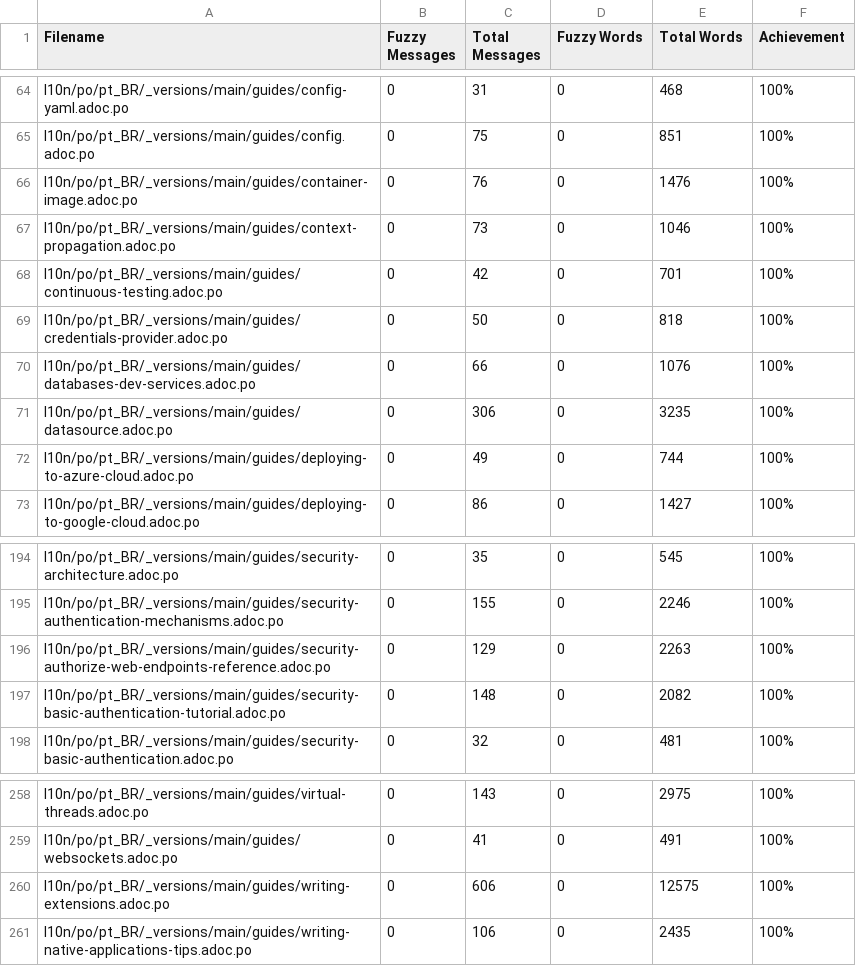
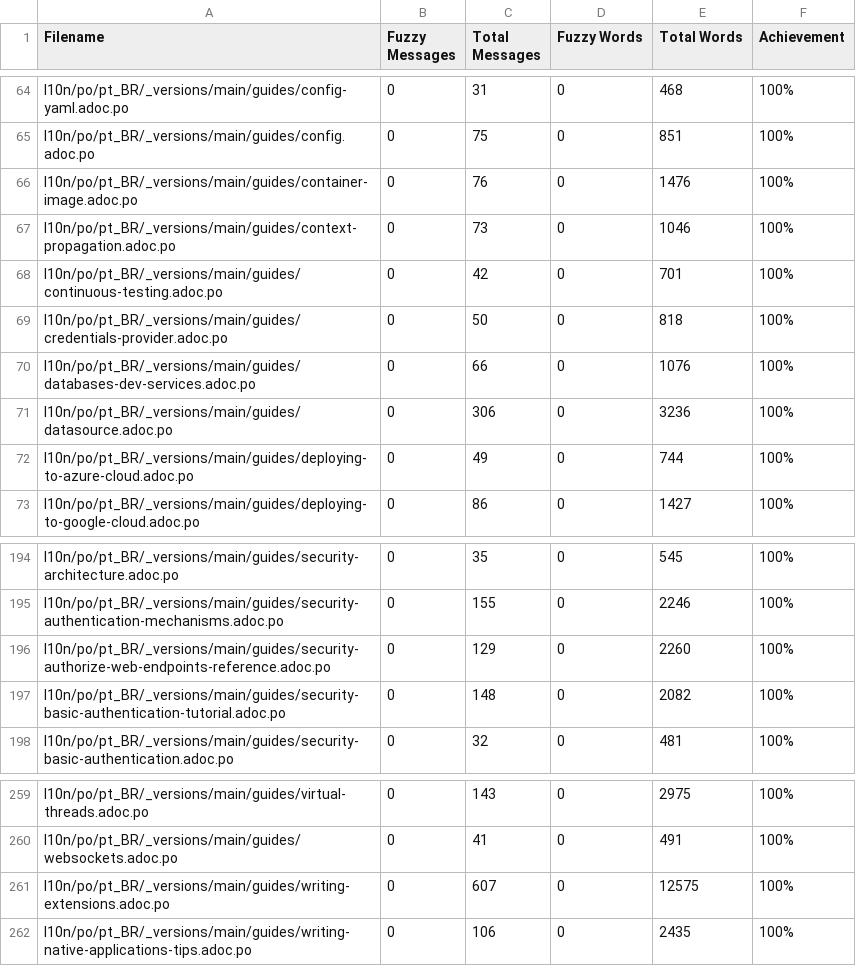
Before and after one commit to ynojima/pt.quarkus.io, a CSV file: l10n/stats/main-guides-translation.csv, drawn as a sheet; only a part is shown, gaps mark what is left out; the diff covers the shown part only.

```diff
--- a/l10n/stats/main-guides-translation.csv
+++ b/l10n/stats/main-guides-translation.csv
@@ -70,3 +70,3 @@ l10n/po/pt_BR/_versions/main/guides/credentials-provider.adoc.po, 0, 50, 0, 818,
 l10n/po/pt_BR/_versions/main/guides/databases-dev-services.adoc.po, 0, 66, 0, 1076, 100%
-l10n/po/pt_BR/_versions/main/guides/datasource.adoc.po, 0, 306, 0, 3235, 100%
+l10n/po/pt_BR/_versions/main/guides/datasource.adoc.po, 0, 306, 0, 3236, 100%
 l10n/po/pt_BR/_versions/main/guides/deploying-to-azure-cloud.adoc.po, 0, 49, 0, 744, 100%
@@ -195,3 +195,3 @@ l10n/po/pt_BR/_versions/main/guides/security-architecture.adoc.po, 0, 35, 0, 545
 l10n/po/pt_BR/_versions/main/guides/security-authentication-mechanisms.adoc.po, 0, 155, 0, 2246, 100%
-l10n/po/pt_BR/_versions/main/guides/security-authorize-web-endpoints-reference.adoc.po, 0, 129, 0, 2263, 100%
+l10n/po/pt_BR/_versions/main/guides/security-authorize-web-endpoints-reference.adoc.po, 0, 129, 0, 2260, 100%
 l10n/po/pt_BR/_versions/main/guides/security-basic-authentication-tutorial.adoc.po, 0, 148, 0, 2082, 100%
@@ -259,3 +260,3 @@ l10n/po/pt_BR/_versions/main/guides/virtual-threads.adoc.po, 0, 143, 0, 2975, 10
 l10n/po/pt_BR/_versions/main/guides/websockets.adoc.po, 0, 41, 0, 491, 100%
-l10n/po/pt_BR/_versions/main/guides/writing-extensions.adoc.po, 0, 606, 0, 12575, 100%
+l10n/po/pt_BR/_versions/main/guides/writing-extensions.adoc.po, 0, 607, 0, 12575, 100%
 l10n/po/pt_BR/_versions/main/guides/writing-native-applications-tips.adoc.po, 0, 106, 0, 2435, 100%
```
Also changed, not shown: 1 added row and 12 edited cells elsewhere in this file, 4 other files.
